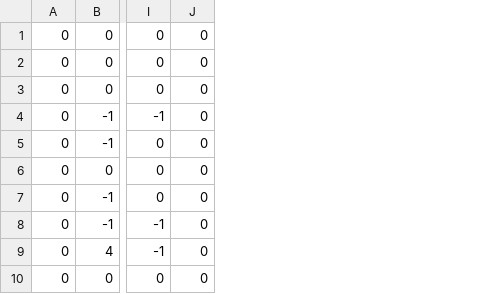
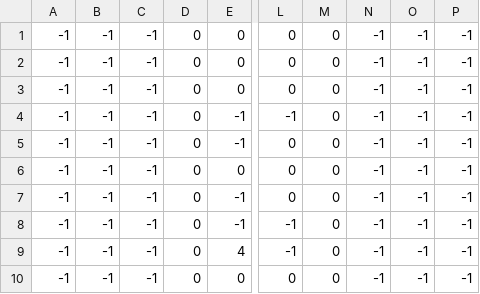
Before and after one commit to YuvalHasson/oop2_Legend_of_Zelda, a CSV file: resources/Home.csv, drawn as a sheet; only a part is shown, gaps mark what is left out; the diff names each change by its address in the sheet, - before the commit and + after, or states it on an @@ line.

```diff
--- a/resources/Home.csv
+++ b/resources/Home.csv
+column A, rows 1-10: all -1
+column B, rows 1-10: all -1
+column C, rows 1-10: all -1
+column N, rows 1-10: all -1
+column O, rows 1-10: all -1
+column P, rows 1-10: all -1
```
Also changed, not shown: resources/Map.csv, 6 other files.
